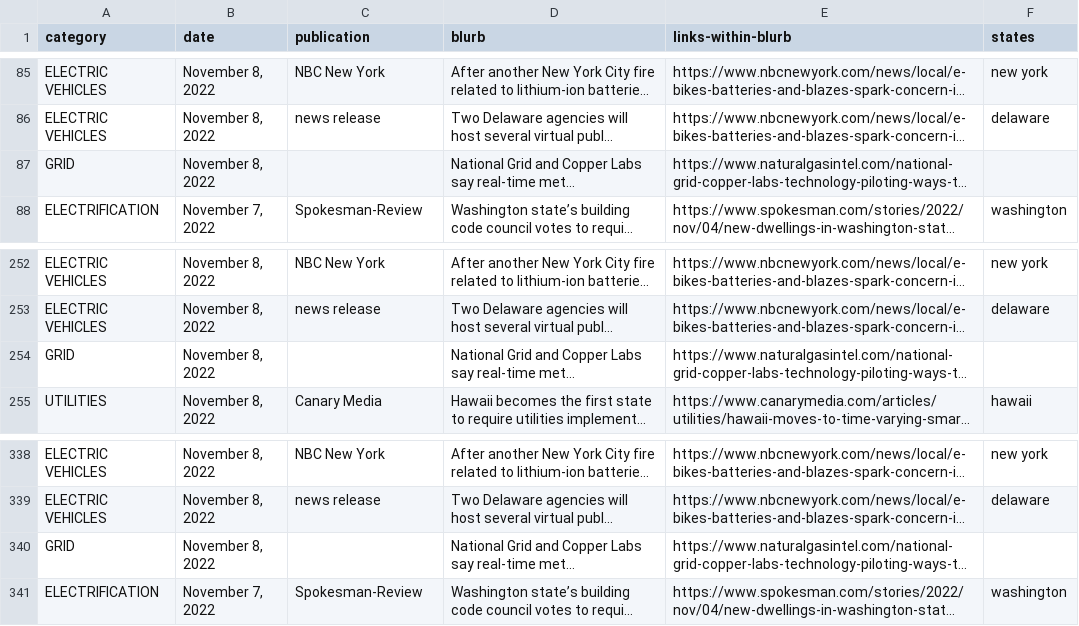
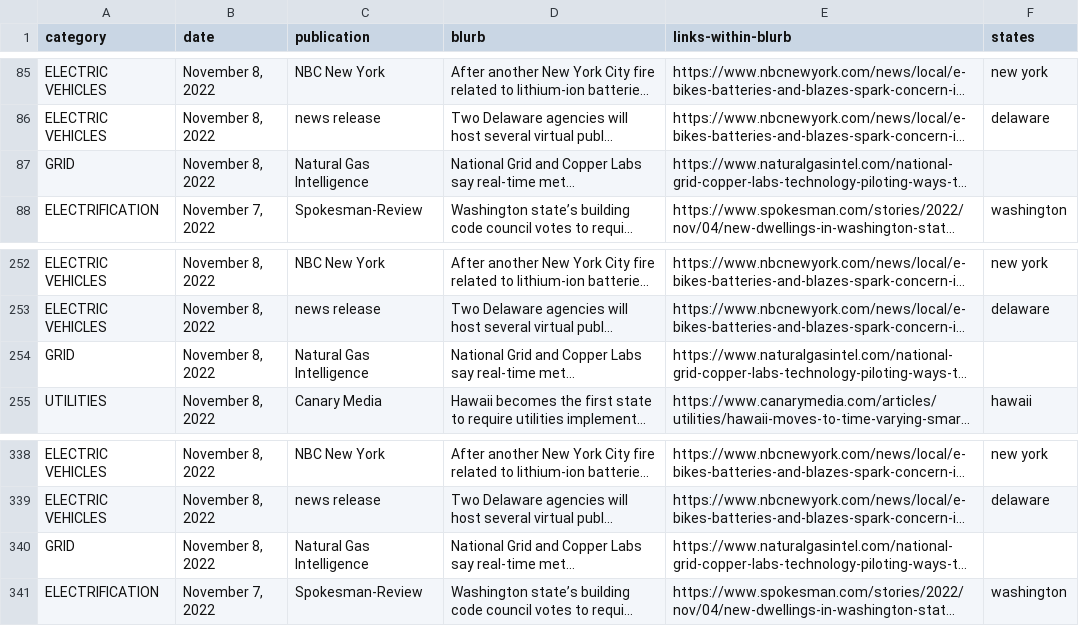
Before and after one commit to chihacknight/energy-news-roundup, a CSV file: testDigest.csv, drawn as a sheet; only a part is shown, gaps mark what is left out; long unchanged cells end in …; the diff names each change by its address in the sheet, - before the commit and + after, or states it on an @@ line.

Commit message:
fixed publication not working nice

```diff
--- a/testDigest.csv
+++ b/testDigest.csv
-C87 (publication): (empty)
+C87 (publication): Natural Gas Intelligence
-C254 (publication): (empty)
+C254 (publication): Natural Gas Intelligence
-C340 (publication): (empty)
+C340 (publication): Natural Gas Intelligence
```
Also changed, not shown: 1 other file.
